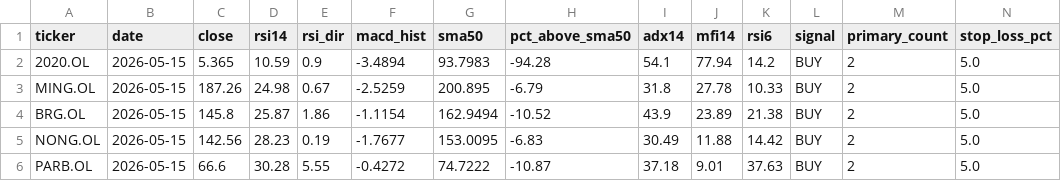
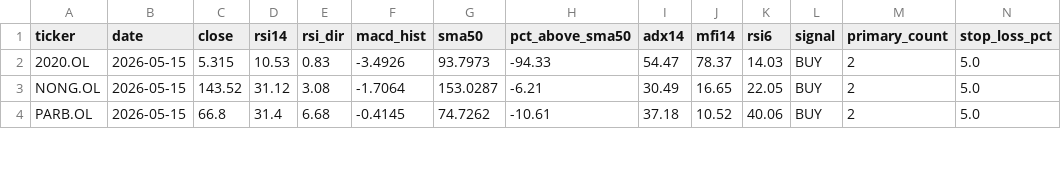
Before and after one commit to keresell-coder/oslo-screener, a CSV file: signals_only.csv, drawn as a sheet; only a part is shown; removed rows and columns are numbered as before the commit, all else as after; rows hold the shown columns only; the diff covers the shown part only; the diff names each change by its address in the sheet, - before the commit and + after, or states it on an @@ line.

```diff
--- a/signals_only.csv
+++ b/signals_only.csv
-C2 (close): 5.365
+C2 (close): 5.315
-D2 (rsi14): 10.59
+D2 (rsi14): 10.53
-E2 (rsi_dir): 0.9
+E2 (rsi_dir): 0.83
-F2 (macd_hist): -3.4894
+F2 (macd_hist): -3.4926
-G2 (sma50): 93.7983
+G2 (sma50): 93.7973
-H2 (pct_above_sma50): -94.28
+H2 (pct_above_sma50): -94.33
-I2 (adx14): 54.1
+I2 (adx14): 54.47
-J2 (mfi14): 77.94
+J2 (mfi14): 78.37
-K2 (rsi6): 14.2
+K2 (rsi6): 14.03
-row 3: MING.OL | 2026-05-15 | 187.26 | 24.98 | 0.67 | -2.5259 | 200.895 | -6.79 | 31.8 | 27.78 | 10.33 | BUY | 2 | 5.0
-row 4: BRG.OL | 2026-05-15 | 145.8 | 25.87 | 1.86 | -1.1154 | 162.9494 | -10.52 | 43.9 | 23.89 | 21.38 | BUY | 2 | 5.0
-C3 (close): 142.56
+C3 (close): 143.52
-D3 (rsi14): 28.23
+D3 (rsi14): 31.12
-E3 (rsi_dir): 0.19
+E3 (rsi_dir): 3.08
-F3 (macd_hist): -1.7677
+F3 (macd_hist): -1.7064
-G3 (sma50): 153.0095
+G3 (sma50): 153.0287
-H3 (pct_above_sma50): -6.83
+H3 (pct_above_sma50): -6.21
-J3 (mfi14): 11.88
+J3 (mfi14): 16.65
-K3 (rsi6): 14.42
+K3 (rsi6): 22.05
-C4 (close): 66.6
+C4 (close): 66.8
-D4 (rsi14): 30.28
+D4 (rsi14): 31.4
-E4 (rsi_dir): 5.55
+E4 (rsi_dir): 6.68
-F4 (macd_hist): -0.4272
+F4 (macd_hist): -0.4145
-G4 (sma50): 74.7222
+G4 (sma50): 74.7262
-H4 (pct_above_sma50): -10.87
+H4 (pct_above_sma50): -10.61
-J4 (mfi14): 9.01
+J4 (mfi14): 10.52
-K4 (rsi6): 37.63
+K4 (rsi6): 40.06
```
Also changed, not shown: 1 added row, 4 removed rows and 17 edited cells elsewhere in this file, buy.csv, invalid_tickers.csv, 9 other files.
